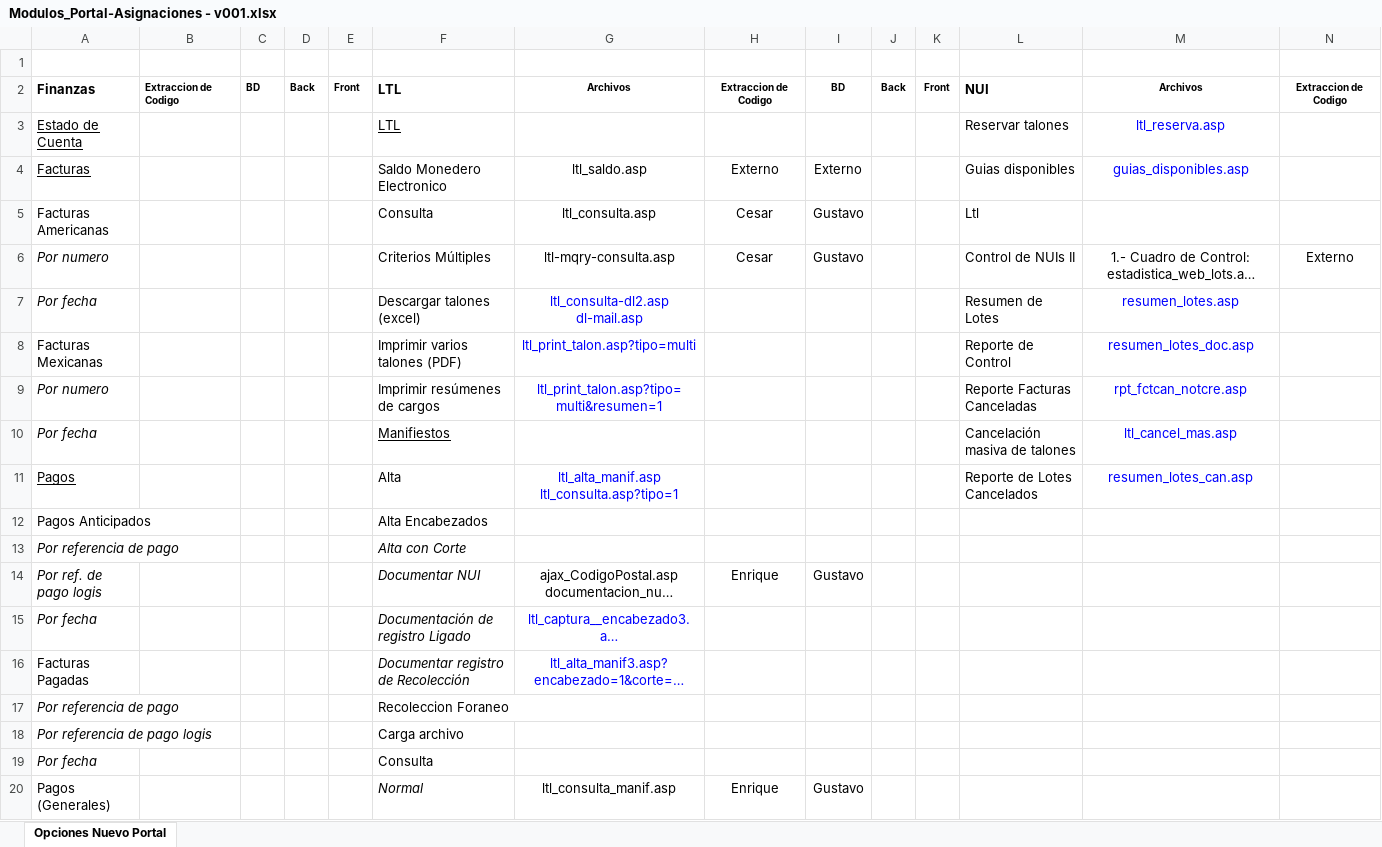
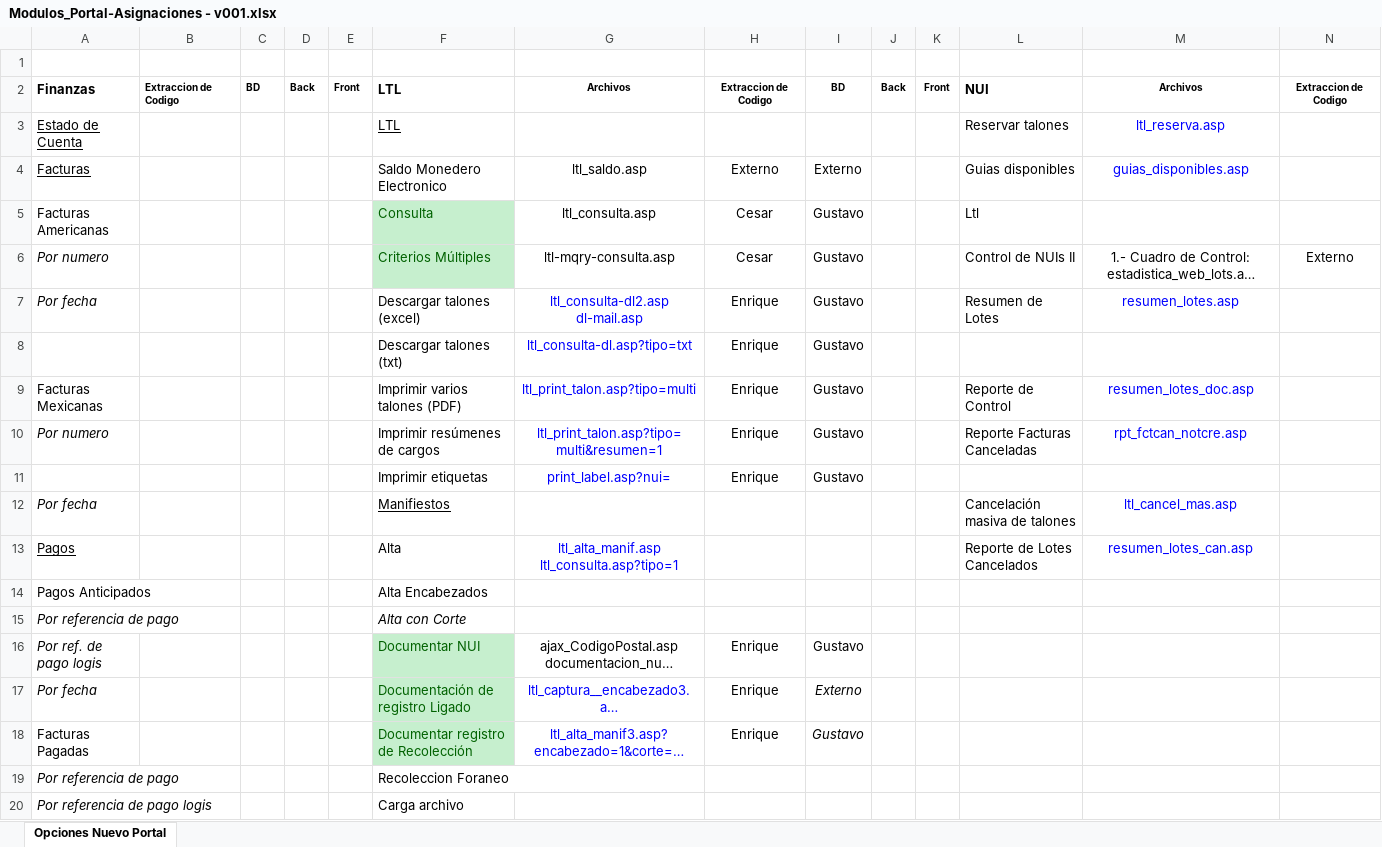
Before and after one commit to EnrikeMendez/migracion_portal, an Excel workbook: 00-Documentacion/Modulos_Portal-Asignaciones - v001.xlsx, sheet Opciones Nuevo Portal, drawn as a sheet; only a part is shown; the shorter side is filled out with more unchanged rows; long unchanged cells end in …; values as stored, in another font and other column widths than the file's, no borders; addresses are those after the commit; rows hold the shown columns only; the diff names each change by its address in the sheet, - before the commit and + after, or states it on an @@ line.

```diff
--- a/00-Documentacion/Modulos_Portal-Asignaciones - v001.xlsx (sheet Opciones Nuevo Portal)
+++ b/00-Documentacion/Modulos_Portal-Asignaciones - v001.xlsx (sheet Opciones Nuevo Portal)
@@ F5:F6 fill: none → #C6EFCE, text colour: black → #006100 @@
-H7: (empty)
+H7: Enrique
-I7: (empty)
+I7: Gustavo
+row 8:  |  |  |  |  | Descargar talones (txt) | ltl_consulta-dl.asp?tipo=txt | Enrique | Gustavo
-H9:H10: (empty)
+H9:H10: Enrique
-I9:I10: (empty)
+I9:I10: Gustavo
+row 11:  |  |  |  |  | Imprimir etiquetas | print_label.asp?nui= | Enrique | Gustavo
@@ F16:F18 fill: none → #C6EFCE, italic: on → off, text colour: black → #006100 @@
-H17:H18: (empty)
+H17:H18: Enrique
-I17: (empty)
+I17: Externo
-I18: (empty)
+I18: Gustavo
```
Also changed, not shown: 18 other files.
